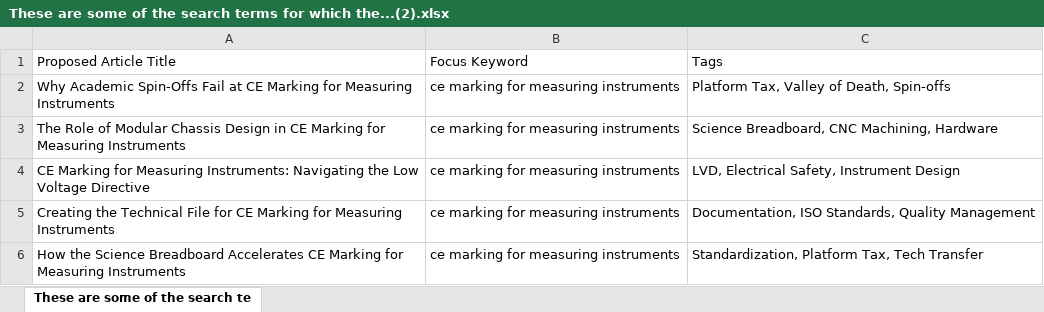
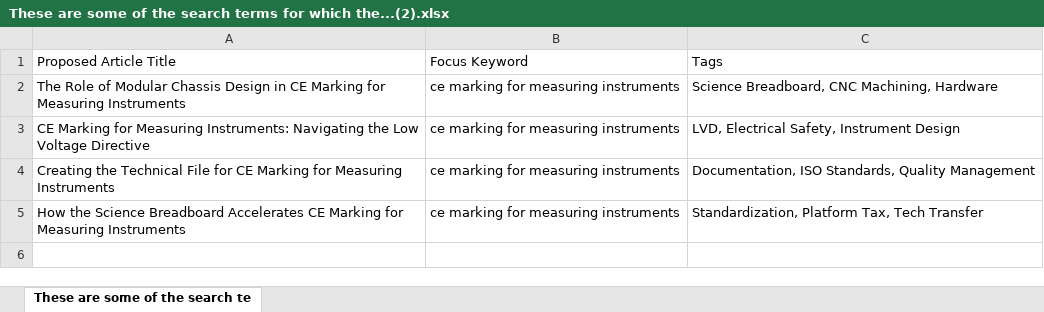
Before and after one commit to aquilesC/venturi-labs-website, an Excel workbook: temp_artifacts/These are some of the search terms for which the...(2).xlsx, sheet These are some of the search te, drawn as a sheet; values as stored, in another font and other column widths than the file's, no borders; charts and pictures not drawn; the diff names each change by its address in the sheet, - before the commit and + after, or states it on an @@ line.

Commit message:
Add article: Why Academic Spin-Offs Fail at CE Marking for Measuring Instruments

```diff
--- a/temp_artifacts/These are some of the search terms for which the...(2).xlsx (sheet These are some of the search te)
+++ b/temp_artifacts/These are some of the search terms for which the...(2).xlsx (sheet These are some of the search te)
-row 2: Why Academic Spin-Offs Fail at CE Marking for Measuring Instruments | ce marking for measuring instruments | Platform Tax, Valley of Death, Spin-offs
```
Also changed, not shown: 5 other files.
